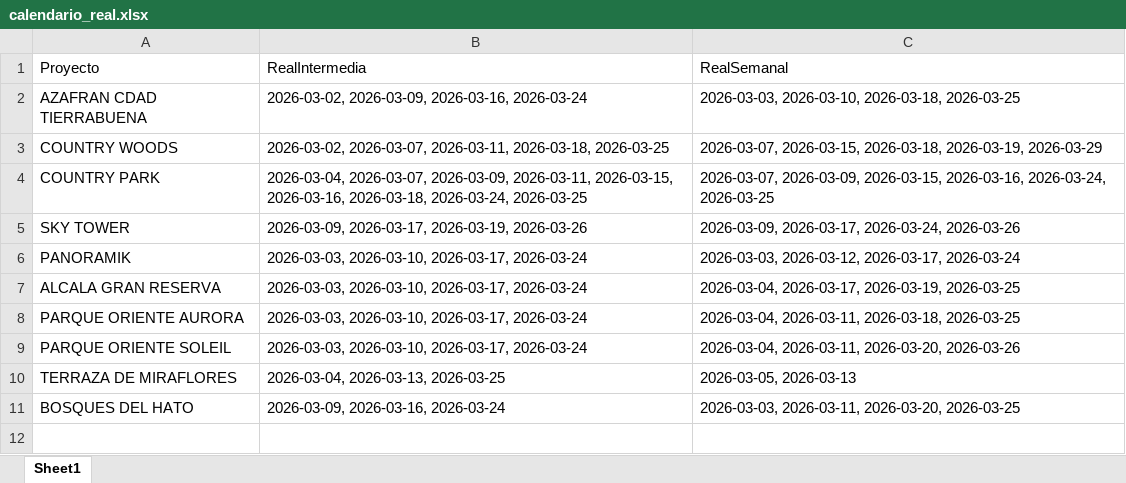
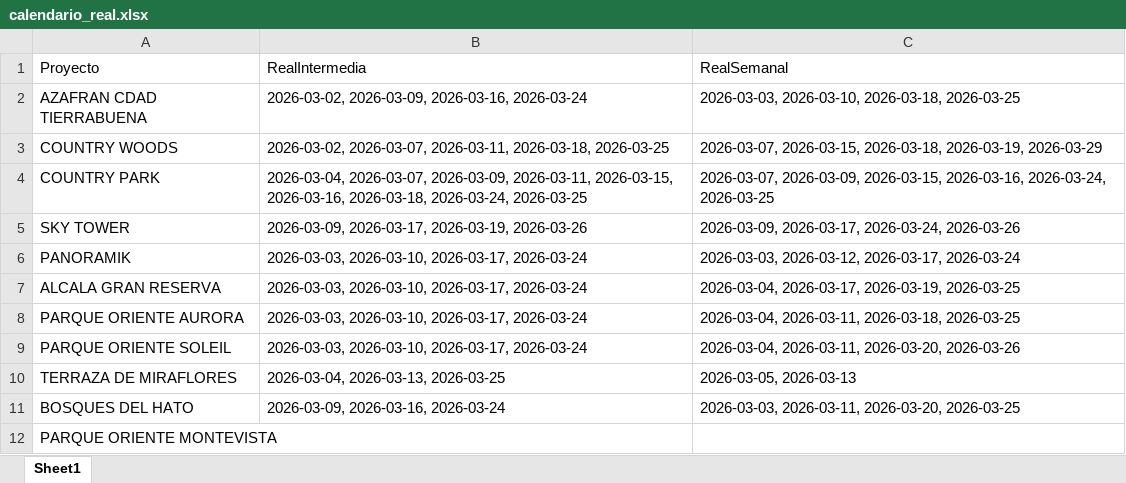
Before and after one commit to leanmarval-ui/CumplimientoActasBucaramanga, an Excel workbook: output/calendario_real.xlsx, sheet Sheet1, drawn as a sheet; values as stored, in another font and other column widths than the file's, no borders; the diff names each change by its address in the sheet, - before the commit and + after, or states it on an @@ line.

```diff
--- a/output/calendario_real.xlsx (sheet Sheet1)
+++ b/output/calendario_real.xlsx (sheet Sheet1)
+row 12: PARQUE ORIENTE MONTEVISTA
```
Also changed, not shown: output/calendario_comparado.xlsx, output/calendario_teorico.xlsx, 2 other files.
